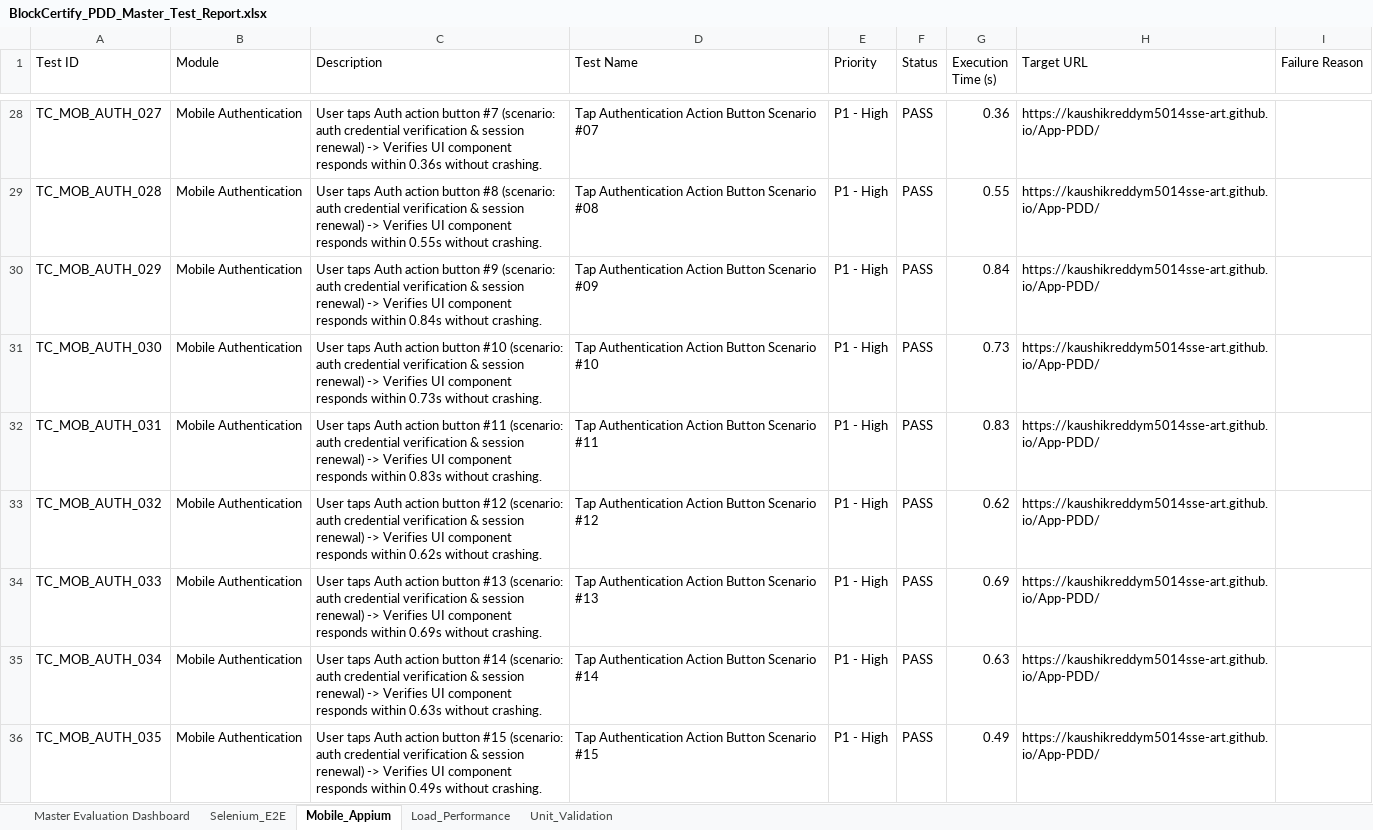
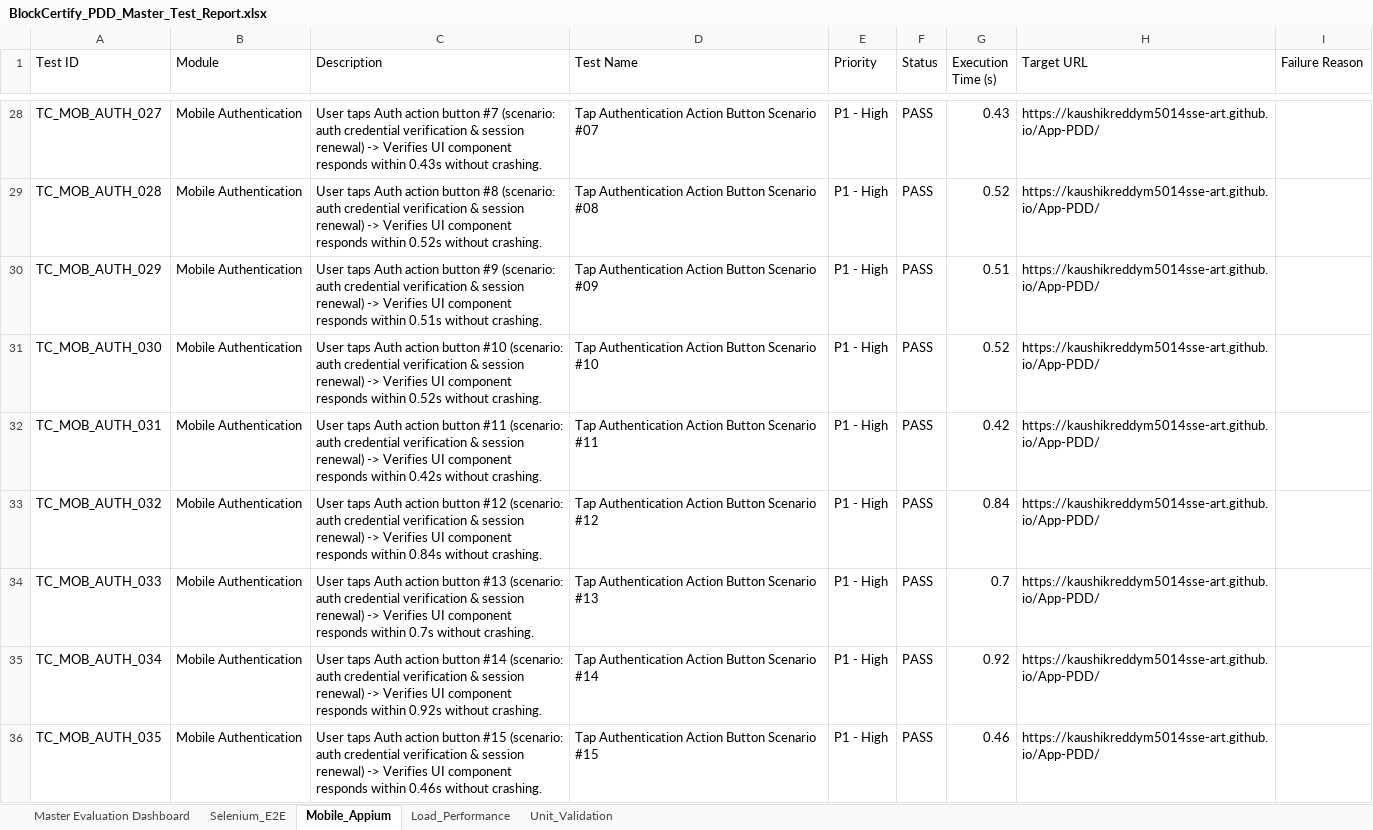
Before and after one commit to kaushikreddym5014sse-art/App-PDD, an Excel workbook: reports/BlockCertify_PDD_Master_Test_Report.xlsx, sheet Mobile_Appium, drawn as a sheet; only a part is shown, gaps mark what is left out; values as stored, in another font and other column widths than the file's, no borders; the diff covers the shown part only; the diff names each change by its address in the sheet, - before the commit and + after, or states it on an @@ line.

```diff
--- a/reports/BlockCertify_PDD_Master_Test_Report.xlsx (sheet Mobile_Appium)
+++ b/reports/BlockCertify_PDD_Master_Test_Report.xlsx (sheet Mobile_Appium)
-C28 (Description): …responds within 0.36s without crashing.
+C28 (Description): …responds within 0.43s without crashing.
-G28 (Execution Time (s)): 0.36
+G28 (Execution Time (s)): 0.43
-C29 (Description): …responds within 0.55s without crashing.
+C29 (Description): …responds within 0.52s without crashing.
-G29 (Execution Time (s)): 0.55
+G29 (Execution Time (s)): 0.52
-C30 (Description): …responds within 0.84s without crashing.
+C30 (Description): …responds within 0.51s without crashing.
-G30 (Execution Time (s)): 0.84
+G30 (Execution Time (s)): 0.51
-C31 (Description): …responds within 0.73s without crashing.
+C31 (Description): …responds within 0.52s without crashing.
-G31 (Execution Time (s)): 0.73
+G31 (Execution Time (s)): 0.52
-C32 (Description): …responds within 0.83s without crashing.
+C32 (Description): …responds within 0.42s without crashing.
-G32 (Execution Time (s)): 0.83
+G32 (Execution Time (s)): 0.42
-C33 (Description): …responds within 0.62s without crashing.
+C33 (Description): …responds within 0.84s without crashing.
-G33 (Execution Time (s)): 0.62
+G33 (Execution Time (s)): 0.84
-C34 (Description): …responds within 0.69s without crashing.
+C34 (Description): …responds within 0.7s without crashing.
-G34 (Execution Time (s)): 0.69
+G34 (Execution Time (s)): 0.7
-C35 (Description): …responds within 0.63s without crashing.
+C35 (Description): …responds within 0.92s without crashing.
-G35 (Execution Time (s)): 0.63
+G35 (Execution Time (s)): 0.92
-C36 (Description): …responds within 0.49s without crashing.
+C36 (Description): …responds within 0.46s without crashing.
-G36 (Execution Time (s)): 0.49
+G36 (Execution Time (s)): 0.46
```
Also changed, not shown: 499 edited cells elsewhere in this sheet, sheet Load_Performance, sheet Selenium_E2E, sheet Unit_Validation, reports/Automation_Test_Report.xlsx, reports/Backend_Performance_Load_Test_Report.xlsx, 9 other files.
